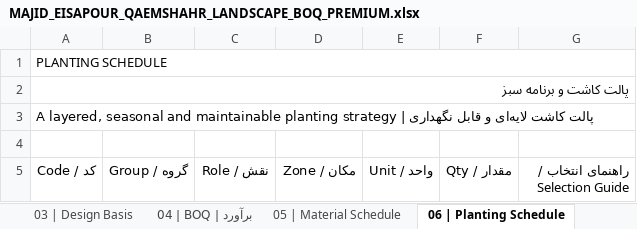
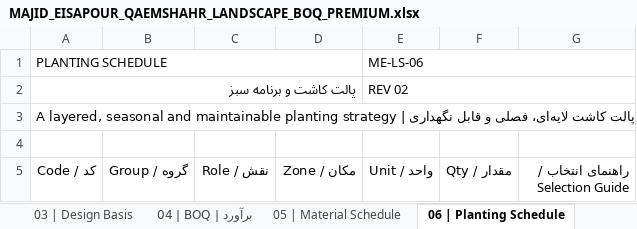
Before and after one commit to homanak33/Mohamadnia, an Excel workbook: MAJID_EISAPOUR_QAEMSHAHR_LANDSCAPE_BOQ_PREMIUM.xlsx, sheet 06 | Planting Schedule, drawn as a sheet; only a part is shown; values as stored, in another font and other column widths than the file's, no cell formats; removed rows and columns are numbered as before the commit, all else as after; the diff covers the shown part only; the diff names each change by its address in the sheet, - before the commit and + after, or states it on an @@ line.

Commit message:
Rev 02: بازطراحی گرافیکی + اصلاح انسجام مقادیر، فرمول‌ها، نمودار و تنظیمات چاپ
- سیستم طراحی یکدست (پالت، تایپوگرافی، بند عنوان، تب رنگی، RTL)
- اصلاح ناسازگاری‌ها: سبزی 110→90، پرچین/شیر برقی/شبکه اصلی، بخش 12→11
- افزودن B-08/B-09/B-10، M-06، TN-09 و ستون کنترل OK/CHECK
- بازنویسی بلوک جمع BOQ، جمع‌های بخش، شاخص‌های کلیدی و سلول‌های ورودی
- اصلاح محدوده چاپ، Print Titles، هدر/فوتر، هایپرلینک‌های داخلی و نمودار
- افزودن tools/build_workbook.py به‌عنوان منبع واحد، پیش‌نمایش وب و گزارش بازبینی
- بایگانی نسخه اصلی در archive/

Co-authored-by: arena-agent <297053741+arena-agent@users.noreply.github.com>

```diff
--- a/MAJID_EISAPOUR_QAEMSHAHR_LANDSCAPE_BOQ_PREMIUM.xlsx (sheet 06 | Planting Schedule)
+++ b/MAJID_EISAPOUR_QAEMSHAHR_LANDSCAPE_BOQ_PREMIUM.xlsx (sheet 06 | Planting Schedule)
-A1:G1 merged
+A1:D1 merged
-E1 (واحد / Unit): (empty)
+E1 (واحد / Unit): ME-LS-06
+E1:G1 merged
-A2:G2 merged
+A2:D2 merged
-E2 (واحد / Unit): (empty)
+E2 (واحد / Unit): REV 02
+E2:G2 merged
-A3 (کد / Code): …پالت کاشت لایه‌ای و قابل…
+A3 (کد / Code): …پالت کاشت لایه‌ای، فصلی و قابل…
```
Also changed, not shown: 2 added rows and 11 edited cells elsewhere in this sheet, sheet 04 | BOQ | برآورد, sheet 09 | Cost Summary, sheet 00 | جلد و هویت, sheet 03 | Design Basis, sheet 05 | Material Schedule, sheet 08 | Technical Notes, 4 more sheets, cell formats, charts or pictures, 7 other files.
